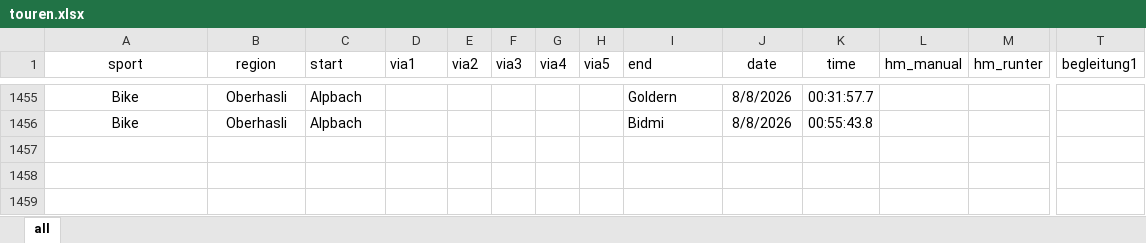
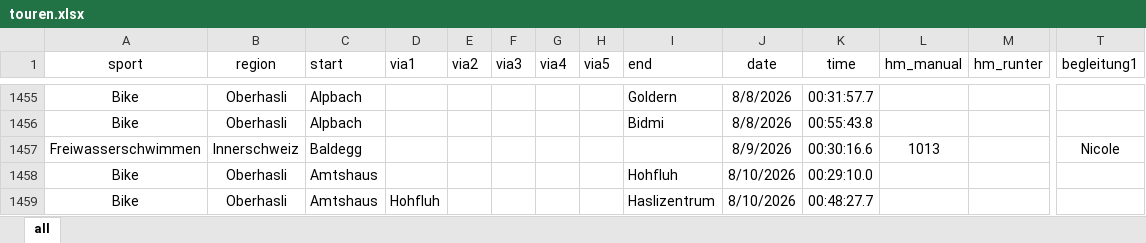
Before and after one commit to rufi77/sport, an Excel workbook: data/touren.xlsx, sheet all, drawn as a sheet; only a part is shown, gaps mark what is left out; values as stored, in another font and other column widths than the file's, no borders; conditional formats not drawn; rows hold the shown columns only; the diff names each change by its address in the sheet, - before the commit and + after, or states it on an @@ line.

```diff
--- a/data/touren.xlsx (sheet all)
+++ b/data/touren.xlsx (sheet all)
+row 1457: Freiwasserschwimmen | Innerschweiz | Baldegg |  |  |  |  |  |  | 8/9/2026 | 00:30:16.6 | 1013 |  | Nicole
+row 1458: Bike | Oberhasli | Amtshaus |  |  |  |  |  | Hohfluh | 8/10/2026 | 00:29:10.0
+row 1459: Bike | Oberhasli | Amtshaus | Hohfluh |  |  |  |  | Haslizentrum | 8/10/2026 | 00:48:27.7
```
Also changed, not shown: 23 other files.
